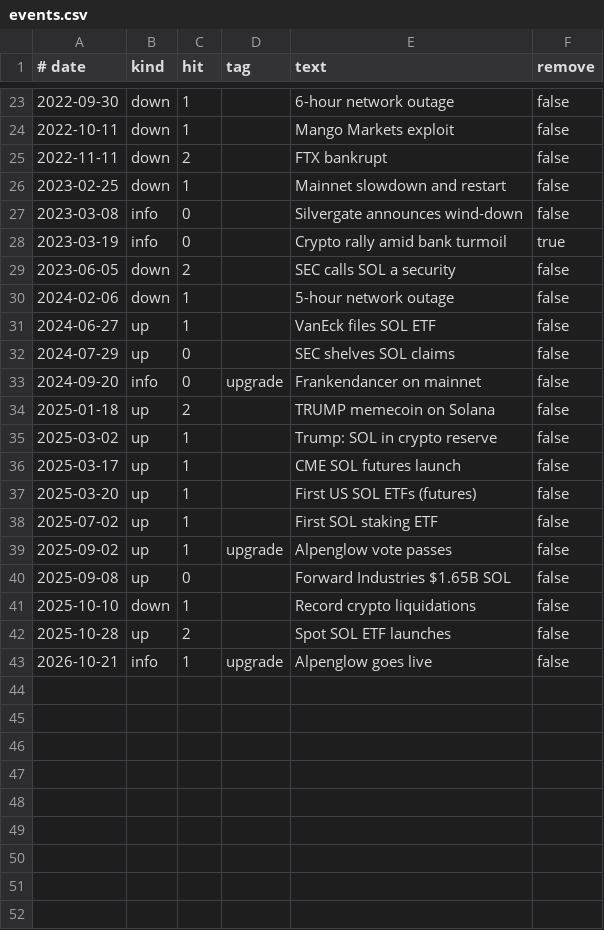
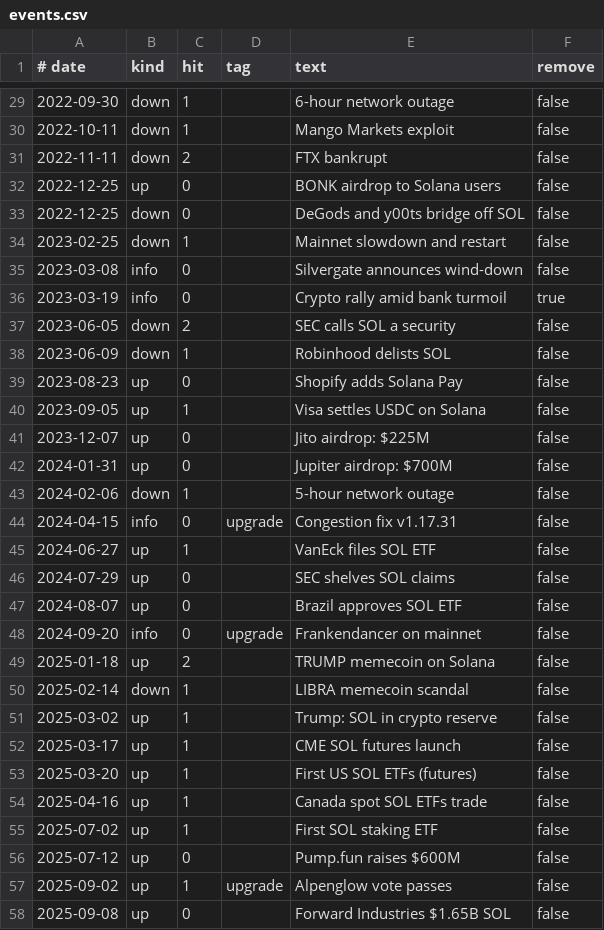
Before and after one commit to congminh12000/bao-tarot, a CSV file: bitcoin-chart-2020-2026/coins/SOL/data/events.csv, drawn as a sheet; only a part is shown, gaps mark what is left out; the shorter side is filled out with more unchanged rows; the diff covers the shown part only; the diff names each change by its address in the sheet, - before the commit and + after, or states it on an @@ line.

```diff
--- a/bitcoin-chart-2020-2026/coins/SOL/data/events.csv
+++ b/bitcoin-chart-2020-2026/coins/SOL/data/events.csv
+row 32: 2022-12-25 | up | 0 |  | BONK airdrop to Solana users | false
+row 33: 2022-12-25 | down | 0 |  | DeGods and y00ts bridge off SOL | false
+row 38: 2023-06-09 | down | 1 |  | Robinhood delists SOL | false
+row 39: 2023-08-23 | up | 0 |  | Shopify adds Solana Pay | false
+row 40: 2023-09-05 | up | 1 |  | Visa settles USDC on Solana | false
+row 41: 2023-12-07 | up | 0 |  | Jito airdrop: $225M | false
+row 42: 2024-01-31 | up | 0 |  | Jupiter airdrop: $700M | false
+row 44: 2024-04-15 | info | 0 | upgrade | Congestion fix v1.17.31 | false
+row 47: 2024-08-07 | up | 0 |  | Brazil approves SOL ETF | false
+row 50: 2025-02-14 | down | 1 |  | LIBRA memecoin scandal | false
+row 54: 2025-04-16 | up | 1 |  | Canada spot SOL ETFs trade | false
+row 56: 2025-07-12 | up | 0 |  | Pump.fun raises $600M | false
```
Also changed, not shown: 9 added rows elsewhere in this file, bitcoin-chart-2020-2026/coins/SOL/data/event-sources.csv, 4 other files.
